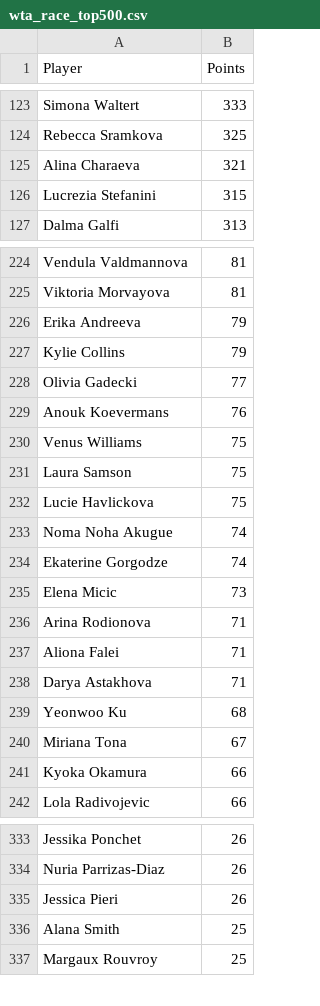
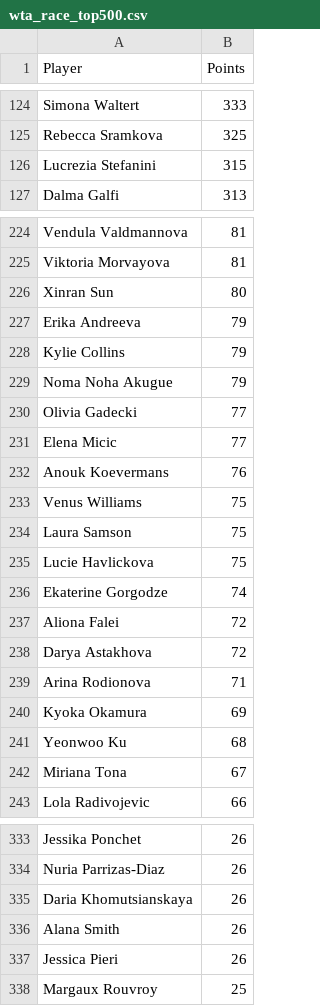
Before and after one commit to peterblum20/ATP-Race-Data, a CSV file: wta_race_top500.csv, drawn as a sheet; only a part is shown, gaps mark what is left out; removed rows and columns are numbered as before the commit, all else as after; the diff covers the shown part only; the diff names each change by its address in the sheet, - before the commit and + after, or states it on an @@ line.

```diff
--- a/wta_race_top500.csv
+++ b/wta_race_top500.csv
-row 125: Alina Charaeva | 321
+row 226: Xinran Sun | 80
+row 229: Noma Noha Akugue | 79
+row 231: Elena Micic | 77
-row 233: Noma Noha Akugue | 74
-row 235: Elena Micic | 73
+row 237: Aliona Falei | 72
+row 238: Darya Astakhova | 72
-row 237: Aliona Falei | 71
-row 238: Darya Astakhova | 71
+row 240: Kyoka Okamura | 69
-row 241: Kyoka Okamura | 66
+row 335: Daria Khomutsianskaya | 26
+row 336: Alana Smith | 26
-row 336: Alana Smith | 25
```
Also changed, not shown: 28 added rows, 29 removed rows and 13 edited cells elsewhere in this file, atp_race_top500.csv.
